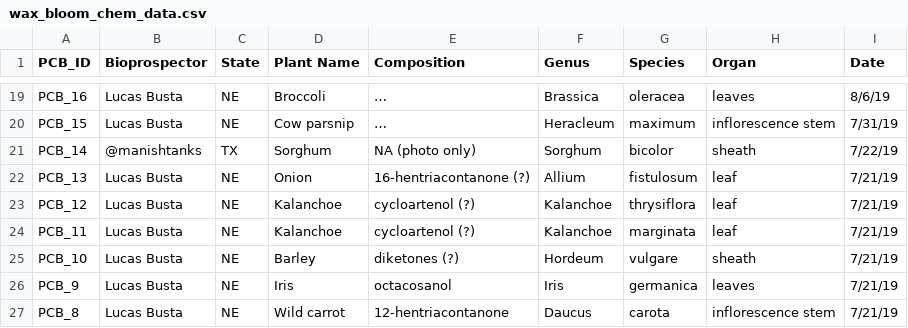
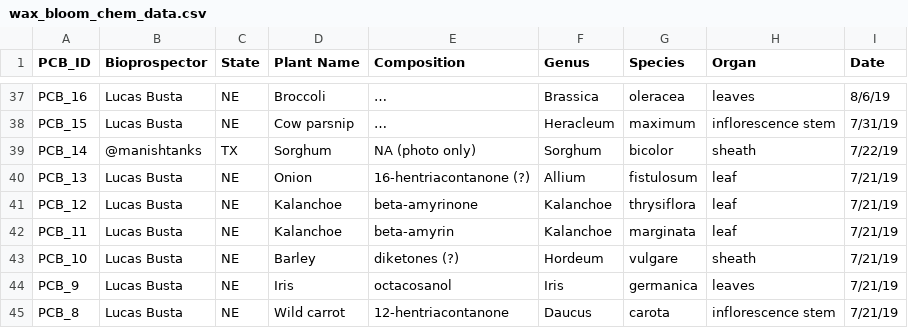
Before and after one commit to LucasBusta/LucasBusta.github.io, a CSV file: data/wax_bloom_chem_data.csv, drawn as a sheet; only a part is shown, gaps mark what is left out; the diff covers the shown part only.

```diff
--- a/data/wax_bloom_chem_data.csv
+++ b/data/wax_bloom_chem_data.csv
@@ -22,4 +40,4 @@ PCB_14,@manishtanks,TX,Sorghum,NA (photo only),Sorghum,bicolor,sheath,7/22/19
 PCB_13,Lucas Busta,NE,Onion,16-hentriacontanone (?),Allium,fistulosum,leaf,7/21/19
-PCB_12,Lucas Busta,NE,Kalanchoe,cycloartenol (?),Kalanchoe,thrysiflora,leaf,7/21/19
-PCB_11,Lucas Busta,NE,Kalanchoe,cycloartenol (?),Kalanchoe,marginata,leaf,7/21/19
+PCB_12,Lucas Busta,NE,Kalanchoe,beta-amyrinone,Kalanchoe,thrysiflora,leaf,7/21/19
+PCB_11,Lucas Busta,NE,Kalanchoe,beta-amyrin,Kalanchoe,marginata,leaf,7/21/19
 PCB_10,Lucas Busta,NE,Barley,diketones (?),Hordeum,vulgare,sheath,7/21/19
```
Also changed, not shown: 18 added rows and 9 edited cells elsewhere in this file, 1 other file.
